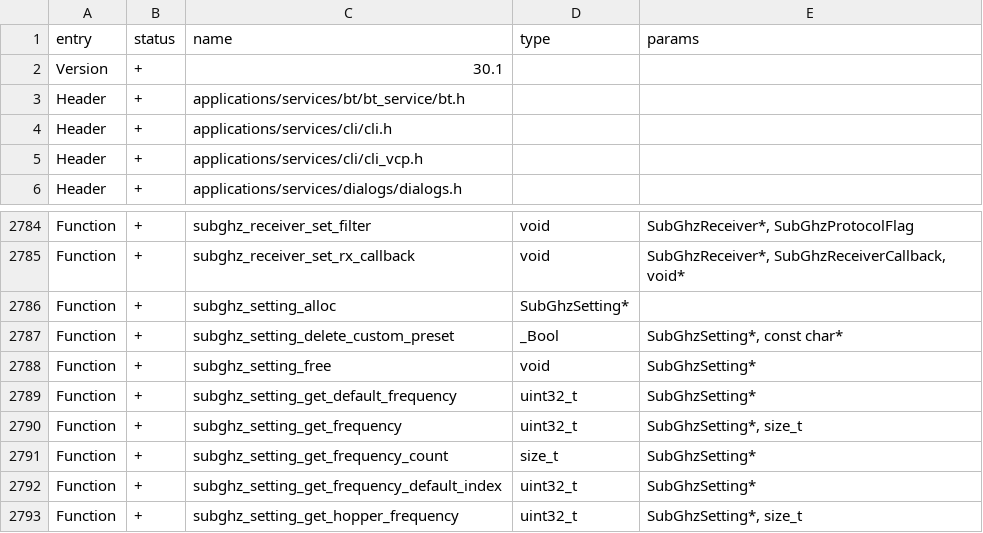
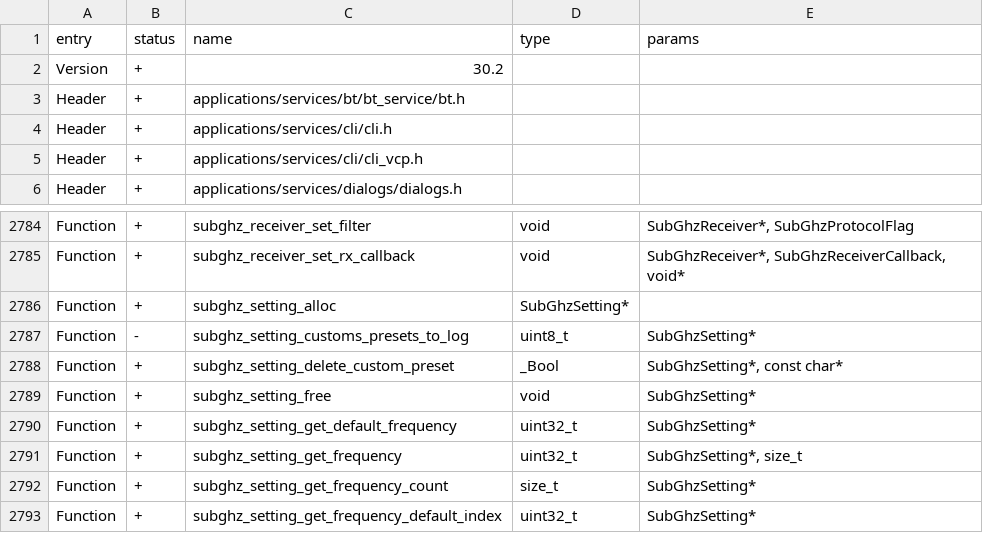
Before and after one commit to Gustav-png/Moon-Firmware, a CSV file: firmware/targets/f7/api_symbols.csv, drawn as a sheet; only a part is shown, gaps mark what is left out; the shorter side is filled out with more unchanged rows.

Commit message:
SubGhz App:  change load custom presets

```diff
--- a/firmware/targets/f7/api_symbols.csv
+++ b/firmware/targets/f7/api_symbols.csv
@@ -1,3 +1,3 @@
 entry,status,name,type,params
-Version,+,30.1,,
+Version,+,30.2,,
 Header,+,applications/services/bt/bt_service/bt.h,,
@@ -2786,2 +2786,3 @@ Function,+,subghz_receiver_set_rx_callback,void,"SubGhzReceiver*, SubGhzReceiver
 Function,+,subghz_setting_alloc,SubGhzSetting*,
+Function,-,subghz_setting_customs_presets_to_log,uint8_t,SubGhzSetting*
 Function,+,subghz_setting_delete_custom_preset,_Bool,"SubGhzSetting*, const char*"
```
Also changed, not shown: 3 other files.
